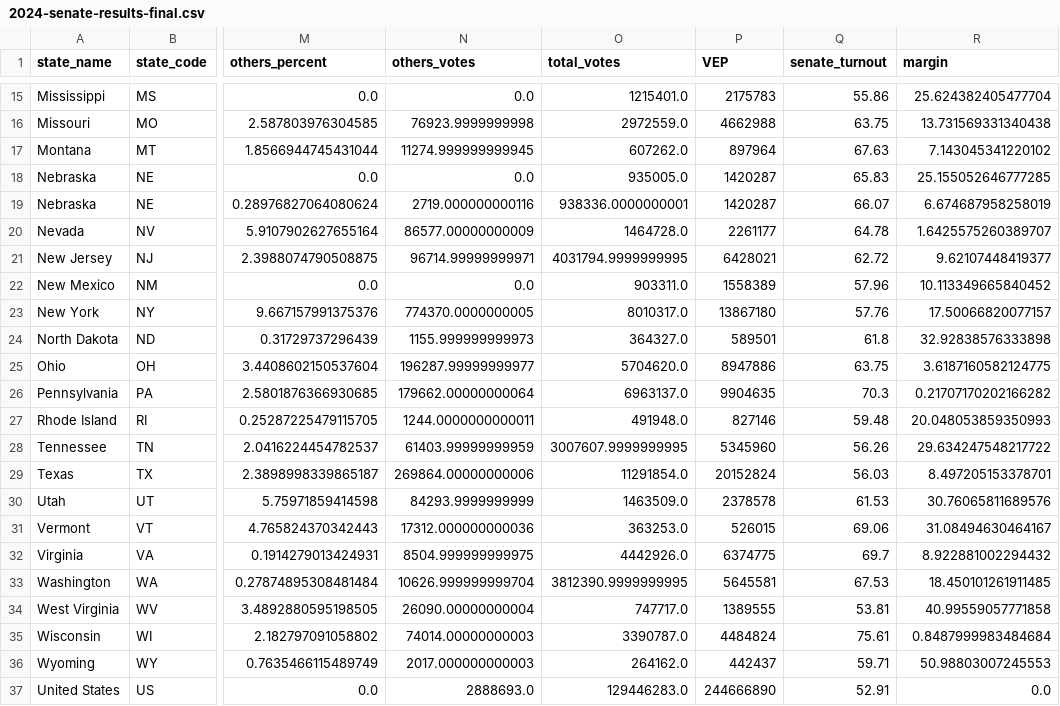
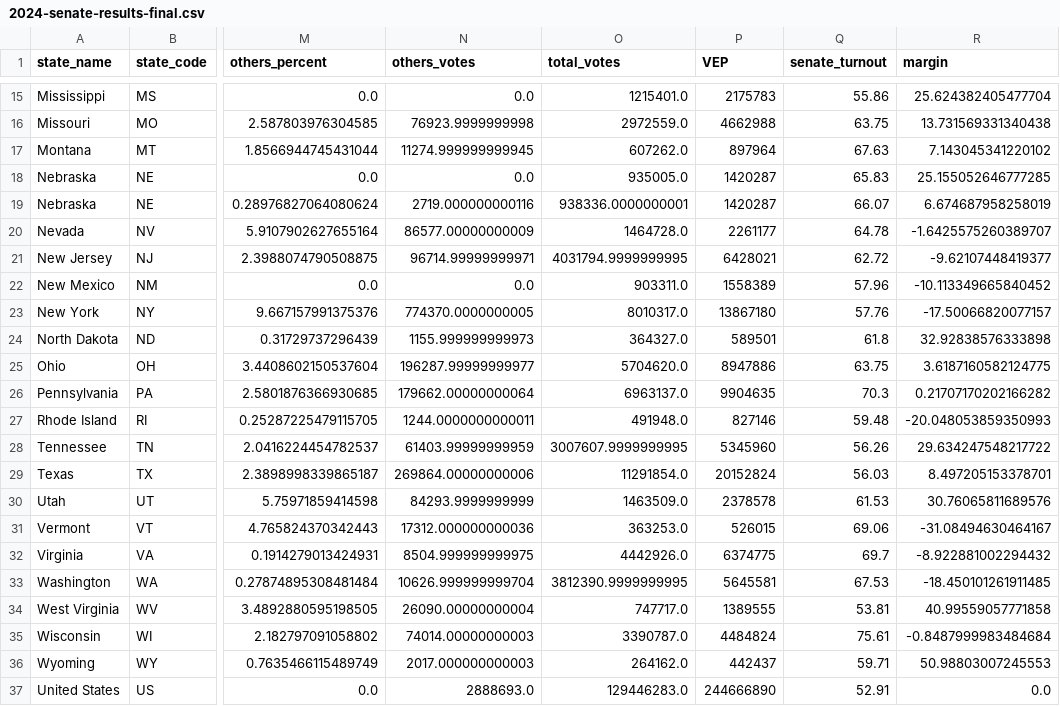
Before and after one commit to BenevolentPista/CSE-564-Final-Project--U.S.-Election-Analysis, a CSV file: FinalDatasets/2024-senate-results-final.csv, drawn as a sheet; only a part is shown, gaps mark what is left out; the diff covers the shown part only; the diff names each change by its address in the sheet, - before the commit and + after, or states it on an @@ line.

```diff
--- a/FinalDatasets/2024-senate-results-final.csv
+++ b/FinalDatasets/2024-senate-results-final.csv
-R20 (margin): 1.6425575260389707
+R20 (margin): -1.6425575260389707
-R21 (margin): 9.62107448419377
+R21 (margin): -9.62107448419377
-R22 (margin): 10.113349665840452
+R22 (margin): -10.113349665840452
-R23 (margin): 17.50066820077157
+R23 (margin): -17.50066820077157
-R27 (margin): 20.048053859350993
+R27 (margin): -20.048053859350993
-R31 (margin): 31.08494630464167
+R31 (margin): -31.08494630464167
-R32 (margin): 8.922881002294432
+R32 (margin): -8.922881002294432
-R33 (margin): 18.450101261911485
+R33 (margin): -18.450101261911485
-R35 (margin): 0.8487999983484684
+R35 (margin): -0.8487999983484684
```
Also changed, not shown: 11 edited cells elsewhere in this file, Datasets/2024-state-details.csv, FinalDatasets/2024-president-cdlevel-results-final.csv, 14 other files.
